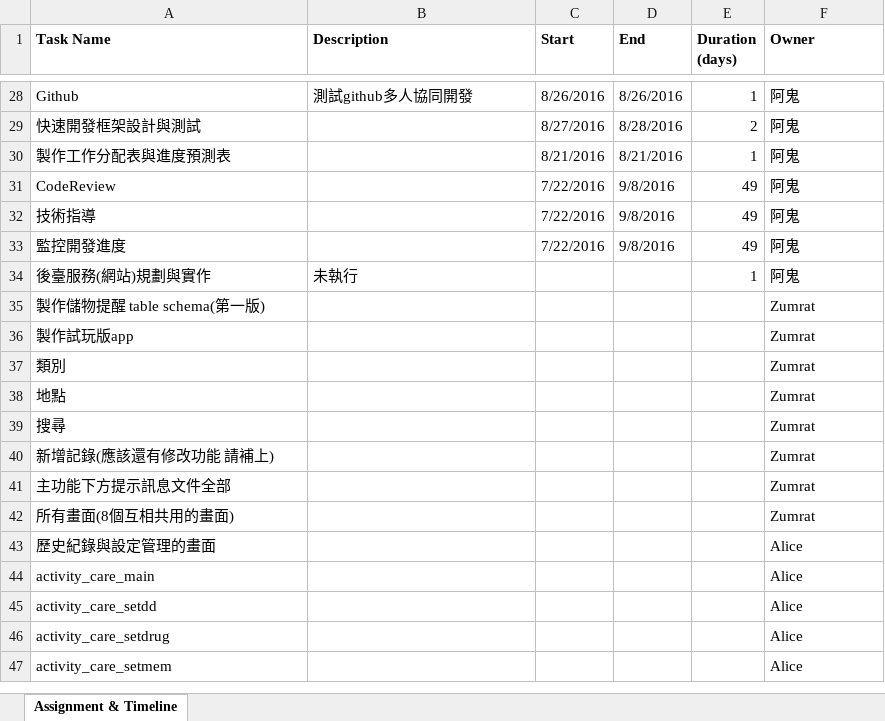
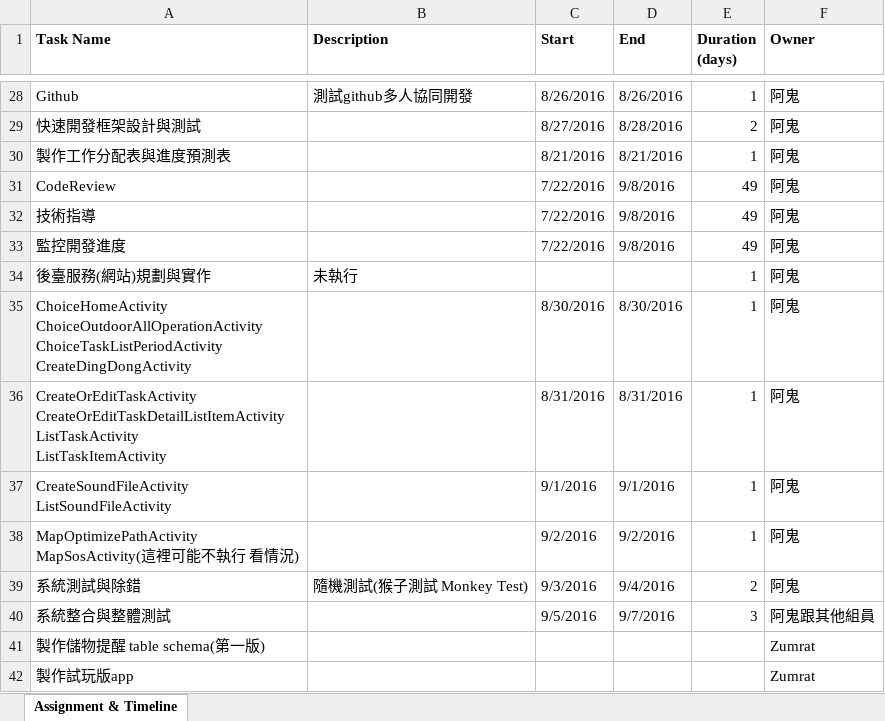
Before and after one commit to najachen/SilverReminderDocs, an Excel workbook: assignments & timeline for SilverReminder.xlsx, sheet Assignment & Timeline, drawn as a sheet; only a part is shown, gaps mark what is left out; the shorter side is filled out with more unchanged rows; values as stored, in another font and other column widths than the file's, no borders; ↵ is a line break in a cell; the diff names each change by its address in the sheet, - before the commit and + after, or states it on an @@ line.

Commit message:
Add files via upload

```diff
--- a/assignments & timeline for SilverReminder.xlsx (sheet Assignment & Timeline)
+++ b/assignments & timeline for SilverReminder.xlsx (sheet Assignment & Timeline)
+row 35: ChoiceHomeActivity ↵ ChoiceOutdoorAllOperationActivity ↵ ChoiceTaskListPeriodActivity ↵ CreateDingDongActivity |  | 8/30/2016 | 8/30/2016 | 1 | 阿鬼
+row 36: CreateOrEditTaskActivity ↵ CreateOrEditTaskDetailListItemActivity ↵ ListTaskActivity ↵ ListTaskItemActivity |  | 8/31/2016 | 8/31/2016 | 1 | 阿鬼
+row 37: CreateSoundFileActivity ↵ ListSoundFileActivity |  | 9/1/2016 | 9/1/2016 | 1 | 阿鬼
+row 38: MapOptimizePathActivity ↵ MapSosActivity(這裡可能不執行 看情況) |  | 9/2/2016 | 9/2/2016 | 1 | 阿鬼
+row 39: 系統測試與除錯 | 隨機測試(猴子測試 Monkey Test) | 9/3/2016 | 9/4/2016 | 2 | 阿鬼
+row 40: 系統整合與整體測試 |  | 9/5/2016 | 9/7/2016 | 3 | 阿鬼跟其他組員
```
